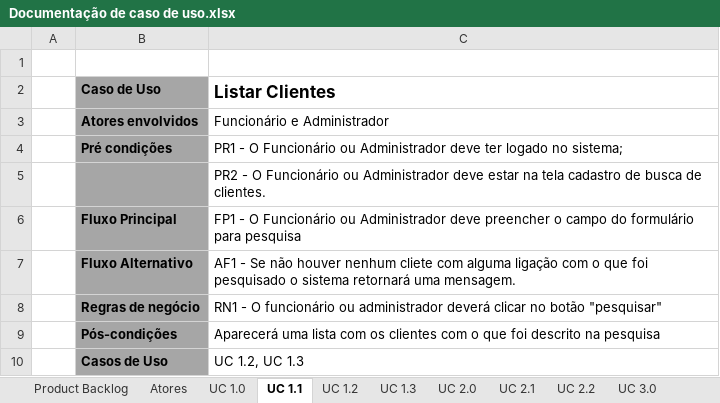
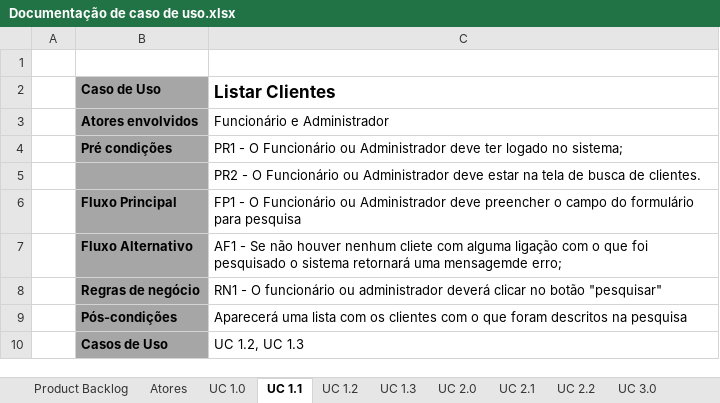
Before and after one commit to tavaresmanoel/SistemaGestaoPecuaria, an Excel workbook: Documentos/Documentação de Caso de Uso/Documentação de caso de uso.xlsx, sheet UC 1.1, drawn as a sheet; values as stored, in another font and other column widths than the file's, no borders; the diff names each change by its address in the sheet, - before the commit and + after, or states it on an @@ line.

```diff
--- a/Documentos/Documentação de Caso de Uso/Documentação de caso de uso.xlsx (sheet UC 1.1)
+++ b/Documentos/Documentação de Caso de Uso/Documentação de caso de uso.xlsx (sheet UC 1.1)
-C5 (Listar Clientes): …na tela cadastro de busca…
+C5 (Listar Clientes): …na tela de busca…
-C7 (Listar Clientes): …retornará uma mensagem.
+C7 (Listar Clientes): …retornará uma mensagemde erro;
-C9 (Listar Clientes): …o que foi descrito na pesquisa
+C9 (Listar Clientes): …o que foram descritos na pesquisa
```
Also changed, not shown: other sheet tabs.
